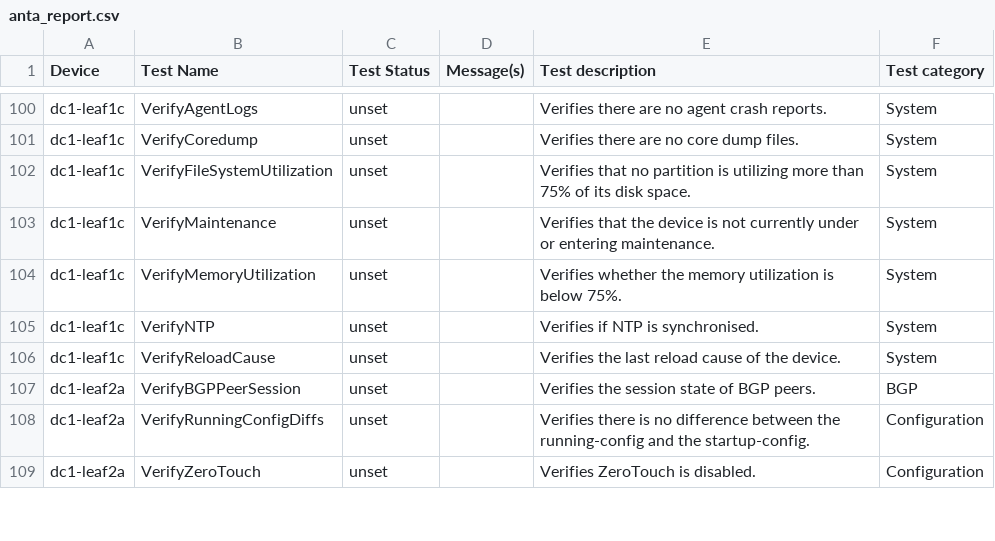
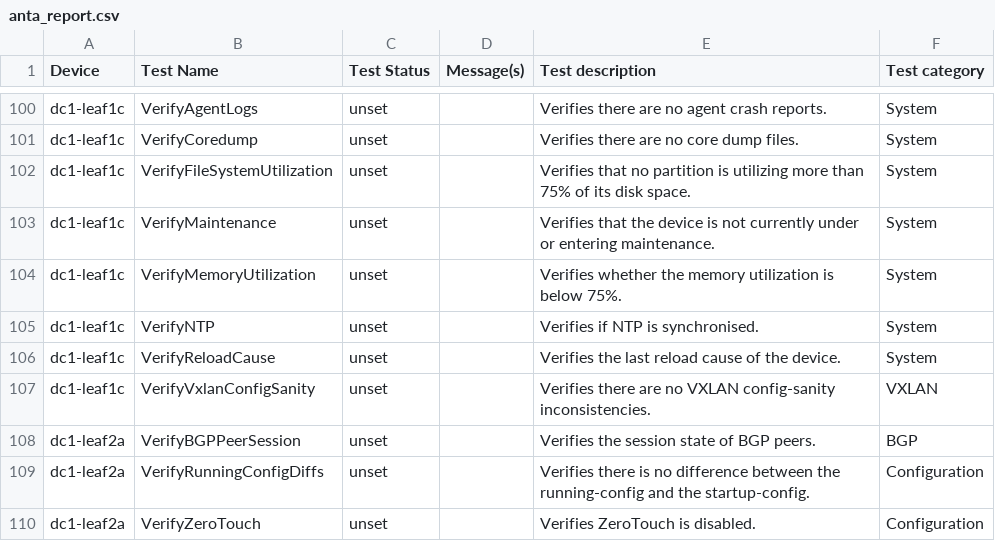
Before and after one commit to JulioPDX/avd, a CSV file: ansible_collections/arista/avd/extensions/molecule/anta_runner/anta/reports/allow_bgp_vrfs_run/anta_report.csv, drawn as a sheet; only a part is shown, gaps mark what is left out; the diff names each change by its address in the sheet, - before the commit and + after, or states it on an @@ line.

Commit message:
Feat(anta_runner): Vxlan1 being down is failing VerifyInterfacesStatus when no tenants are defined (#6005)
Co-authored-by: Guillaume Mulocher <gmulocher@arista.com>
Co-authored-by: Carl Baillargeon <carl.baillargeon@arista.com>

```diff
--- a/ansible_collections/arista/avd/extensions/molecule/anta_runner/anta/reports/allow_bgp_vrfs_run/anta_report.csv
+++ b/ansible_collections/arista/avd/extensions/molecule/anta_runner/anta/reports/allow_bgp_vrfs_run/anta_report.csv
+row 107: dc1-leaf1c | VerifyVxlanConfigSanity | unset |  | Verifies there are no VXLAN config-sanity inconsistencies. | VXLAN
```
Also changed, not shown: ansible_collections/arista/avd/extensions/molecule/anta_runner/anta/reports/default_run/anta_report.csv, ansible_collections/arista/avd/extensions/molecule/anta_runner/anta/reports/filtered_run/anta_report.csv, 34 other files.
